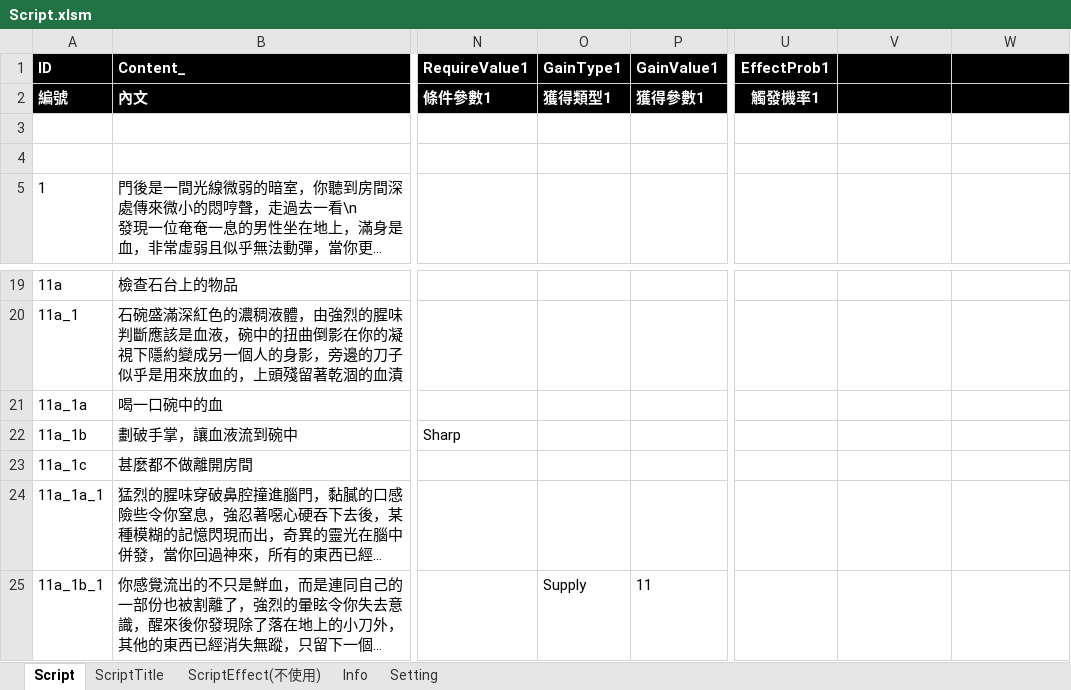
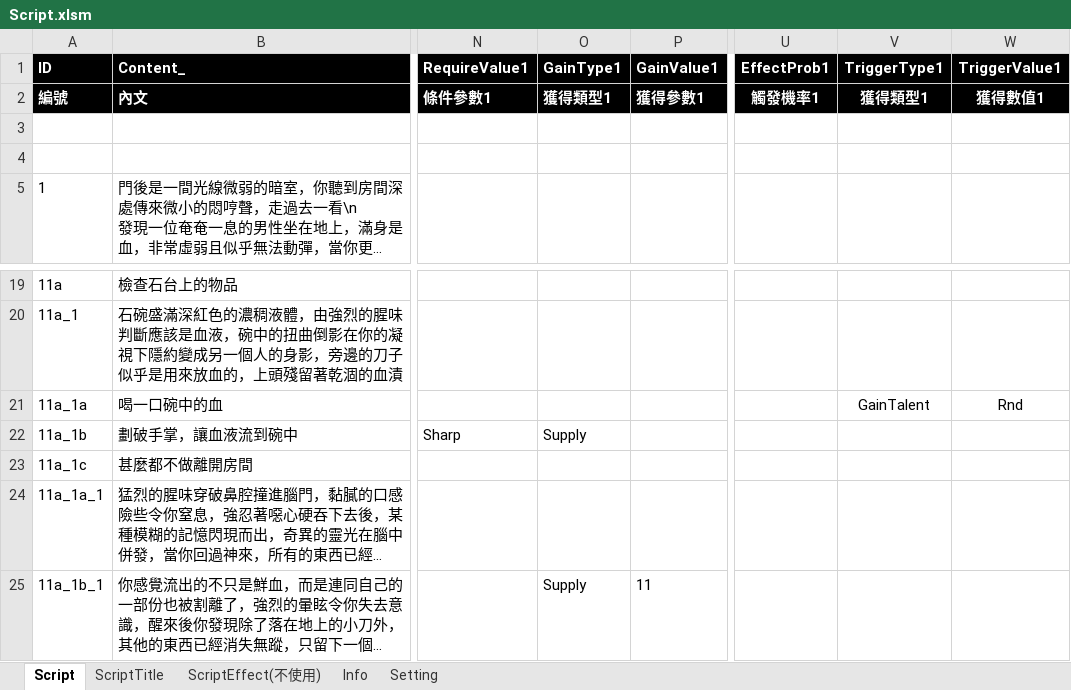
Before and after one commit to scozfortest/thedoor, an Excel workbook: Design/Script.xlsm, sheet Script, drawn as a sheet; only a part is shown, gaps mark what is left out; long unchanged cells end in …; values as stored, in another font and other column widths than the file's, no borders; conditional formats not drawn; the diff names each change by its address in the sheet, - before the commit and + after, or states it on an @@ line.

```diff
--- a/Design/Script.xlsm (sheet Script)
+++ b/Design/Script.xlsm (sheet Script)
-V1: (empty)
+V1: TriggerType1
-W1: (empty)
+W1: TriggerValue1
-V2 (TriggerType1): (empty)
+V2 (TriggerType1): 獲得類型1
-W2 (TriggerValue1): (empty)
+W2 (TriggerValue1): 獲得數值1
-V21 (TriggerType1): (empty)
+V21 (TriggerType1): GainTalent
-W21 (TriggerValue1): (empty)
+W21 (TriggerValue1): Rnd
-O22 (GainType1): (empty)
+O22 (GainType1): Supply
```
Also changed, not shown: sheet Setting, Design/GameSetting.xlsm, Design/String.xlsm, 20 other files.
